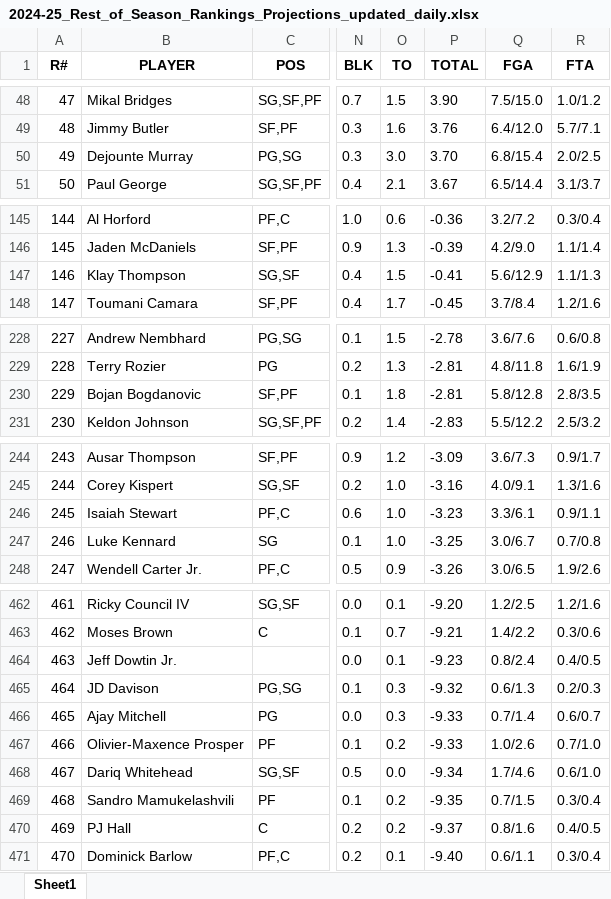
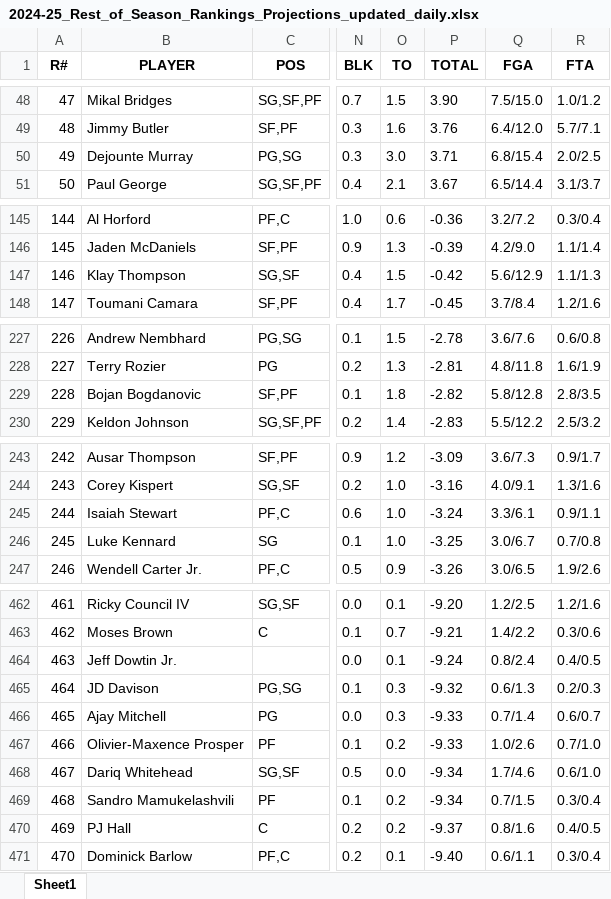
Before and after one commit to ikucukkaya/TradeMachine, an Excel workbook: data/2024-25_Rest_of_Season_Rankings_Projections_updated_daily.xlsx, sheet Sheet1, drawn as a sheet; only a part is shown, gaps mark what is left out; values as stored, in another font and other column widths than the file's, no borders; addresses are those after the commit; the diff covers the shown part only; the diff names each change by its address in the sheet, - before the commit and + after, or states it on an @@ line.

```diff
--- a/data/2024-25_Rest_of_Season_Rankings_Projections_updated_daily.xlsx (sheet Sheet1)
+++ b/data/2024-25_Rest_of_Season_Rankings_Projections_updated_daily.xlsx (sheet Sheet1)
-P50 (TOTAL): 3.70
+P50 (TOTAL): 3.71
-P147 (TOTAL): -0.41
+P147 (TOTAL): -0.42
@@ column A (R#) renumbered between rows 208 and 429 @@
-P229 (TOTAL): -2.81
+P229 (TOTAL): -2.82
-P245 (TOTAL): -3.23
+P245 (TOTAL): -3.24
-P464 (TOTAL): -9.23
+P464 (TOTAL): -9.24
-P469 (TOTAL): -9.35
+P469 (TOTAL): -9.34
```
Also changed, not shown: 1 added row, 1 removed row, 2 moved rows and 6 edited cells elsewhere in this sheet, data/2024-25_NBA_Regular_Season_Updated_daily.xlsx, data/Last_14_days_of_the_2024-25_NBA_Regular_Season_Updated_daily.xlsx, 2 other files.
